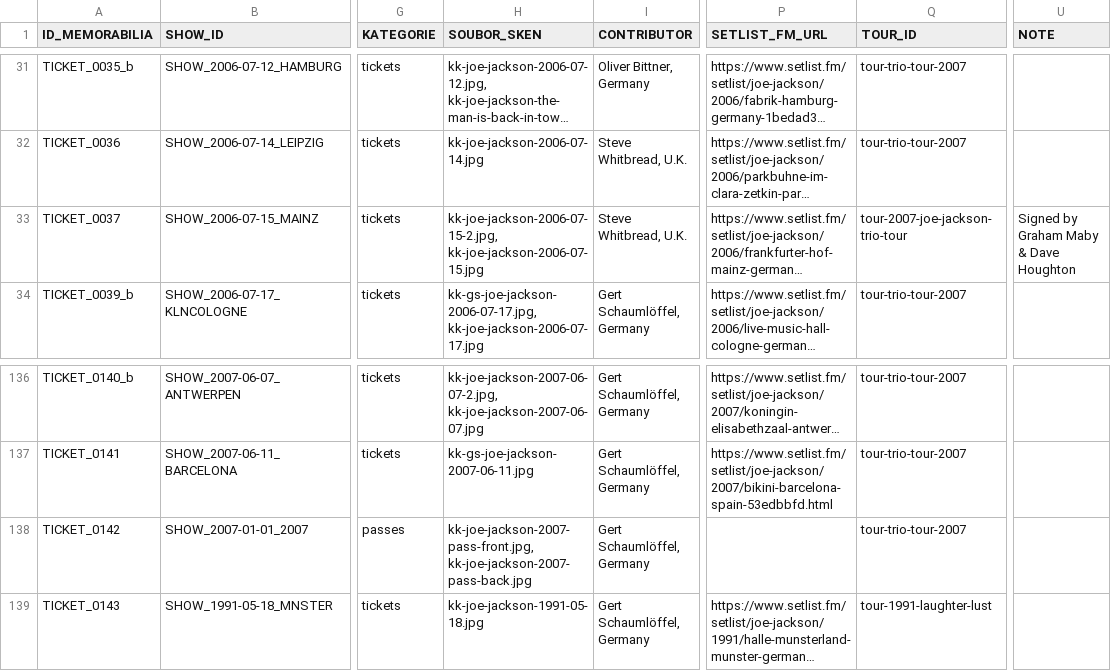
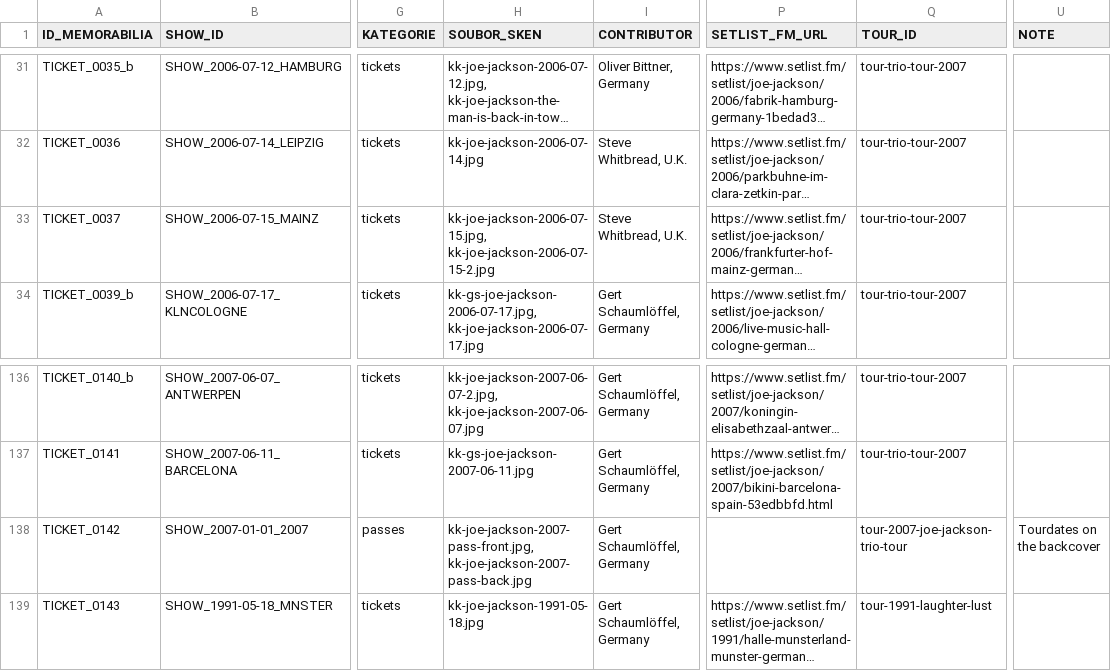
Before and after one commit to 19forever/joe-jackson-tickets-v2, a CSV file: joe_jackson_tickets_cleaned.csv, drawn as a sheet; only a part is shown, gaps mark what is left out; long unchanged cells end in …; the diff names each change by its address in the sheet, - before the commit and + after, or states it on an @@ line.

Commit message:
Update ticket metadata via Admin Editor

```diff
--- a/joe_jackson_tickets_cleaned.csv
+++ b/joe_jackson_tickets_cleaned.csv
-H33 (SOUBOR_SKEN): kk-joe-jackson-2006-07-15-2.jpg, kk-joe-jackson-2006-07-15.jpg
+H33 (SOUBOR_SKEN): kk-joe-jackson-2006-07-15.jpg, kk-joe-jackson-2006-07-15-2.jpg
-Q33 (TOUR_ID): tour-2007-joe-jackson-trio-tour
+Q33 (TOUR_ID): tour-trio-tour-2007
-U33 (NOTE): Signed by Graham Maby & Dave Houghton
+U33 (NOTE): (empty)
-Q138 (TOUR_ID): tour-trio-tour-2007
+Q138 (TOUR_ID): tour-2007-joe-jackson-trio-tour
-U138 (NOTE): (empty)
+U138 (NOTE): Tourdates on the backcover
```
